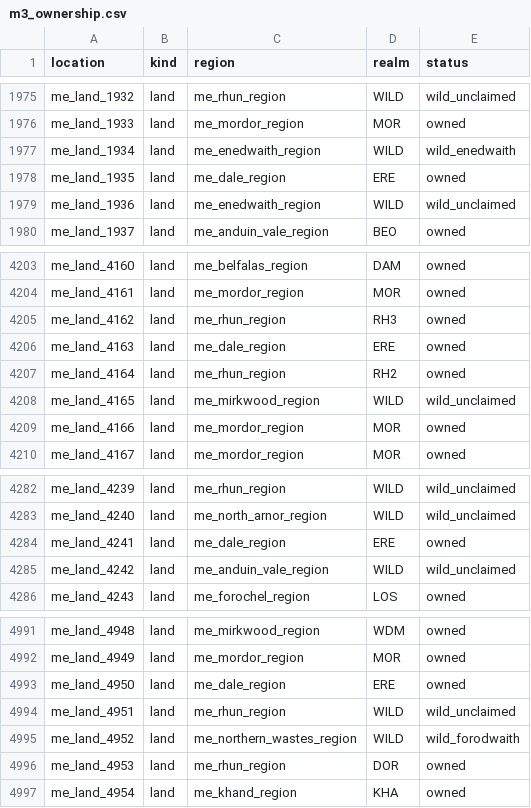
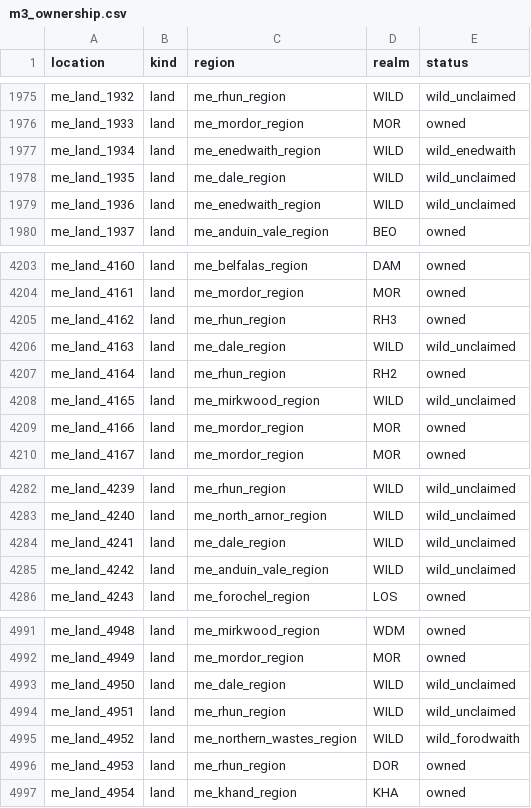
Before and after one commit to Rockydo/endore, a CSV file: docs/world/derived/m3_ownership.csv, drawn as a sheet; only a part is shown, gaps mark what is left out.

```diff
--- a/docs/world/derived/m3_ownership.csv
+++ b/docs/world/derived/m3_ownership.csv
@@ -1977,3 +1977,3 @@ me_land_1933,land,me_mordor_region,MOR,owned
 me_land_1934,land,me_enedwaith_region,WILD,wild_enedwaith
-me_land_1935,land,me_dale_region,ERE,owned
+me_land_1935,land,me_dale_region,WILD,wild_unclaimed
 me_land_1936,land,me_enedwaith_region,WILD,wild_unclaimed
@@ -4205,3 +4205,3 @@ me_land_4161,land,me_mordor_region,MOR,owned
 me_land_4162,land,me_rhun_region,RH3,owned
-me_land_4163,land,me_dale_region,ERE,owned
+me_land_4163,land,me_dale_region,WILD,wild_unclaimed
 me_land_4164,land,me_rhun_region,RH2,owned
@@ -4283,3 +4283,3 @@ me_land_4239,land,me_rhun_region,WILD,wild_unclaimed
 me_land_4240,land,me_north_arnor_region,WILD,wild_unclaimed
-me_land_4241,land,me_dale_region,ERE,owned
+me_land_4241,land,me_dale_region,WILD,wild_unclaimed
 me_land_4242,land,me_anduin_vale_region,WILD,wild_unclaimed
@@ -4992,3 +4992,3 @@ me_land_4948,land,me_mirkwood_region,WDM,owned
 me_land_4949,land,me_mordor_region,MOR,owned
-me_land_4950,land,me_dale_region,ERE,owned
+me_land_4950,land,me_dale_region,WILD,wild_unclaimed
 me_land_4951,land,me_rhun_region,WILD,wild_unclaimed
```
Also changed, not shown: docs/world/derived/m3_gazetteer.csv, docs/world/derived/m3_ownership_audit.csv, 18 other files.
